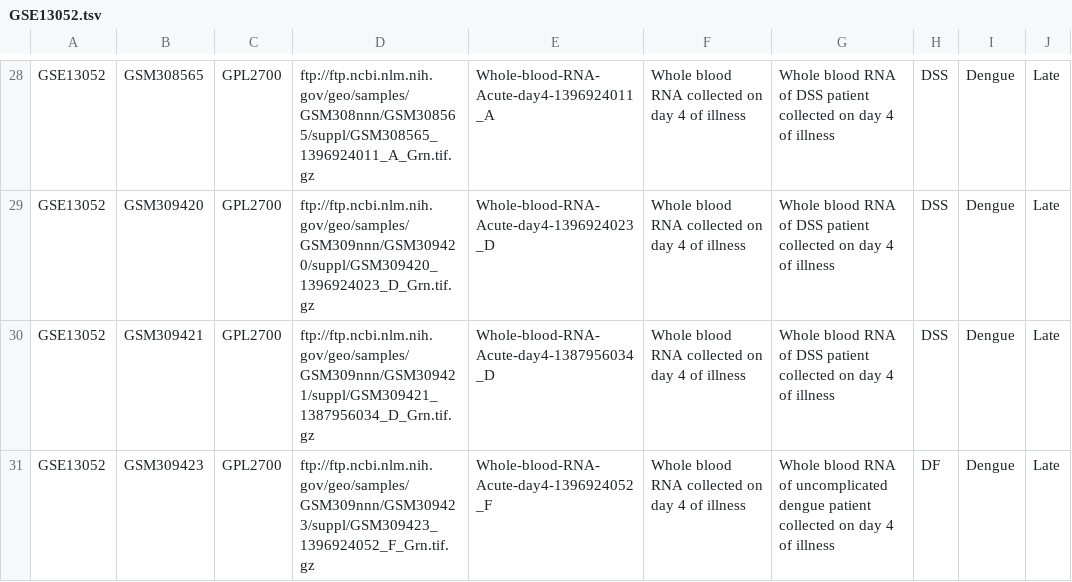
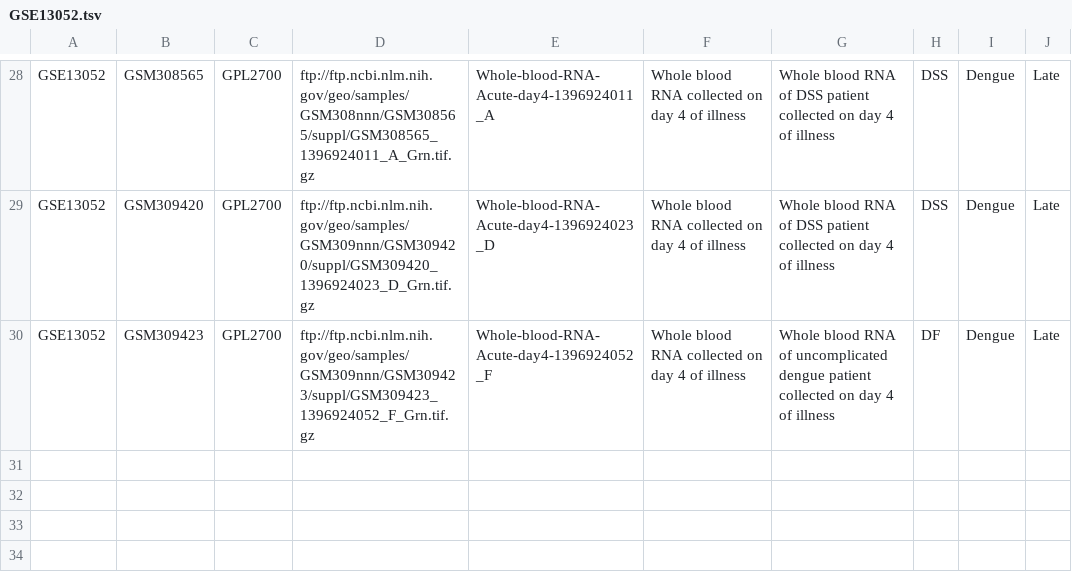
Before and after one commit to matheuscburger/DengueAnalysis, a TSV file: config/sample_annotation/GSE13052.tsv, drawn as a sheet; only a part is shown, gaps mark what is left out.

```diff
--- a/config/sample_annotation/GSE13052.tsv
+++ b/config/sample_annotation/GSE13052.tsv
@@ -29,3 +29,2 @@ GSE13052	GSM308565	GPL2700	ftp://ftp.ncbi.nlm.nih.gov/geo/samples/GSM308nnn/GSM3
 GSE13052	GSM309420	GPL2700	ftp://ftp.ncbi.nlm.nih.gov/geo/samples/GSM309nnn/GSM309420/suppl/GSM309420_1396924023_D_Grn.tif.gz	Whole-blood-RNA-Acute-day4-1396924023_D	Whole blood RNA collected on day 4 of illness	Whole blood RNA of DSS patient collected on day 4 of illness	DSS	Dengue	Late
-GSE13052	GSM309421	GPL2700	ftp://ftp.ncbi.nlm.nih.gov/geo/samples/GSM309nnn/GSM309421/suppl/GSM309421_1387956034_D_Grn.tif.gz	Whole-blood-RNA-Acute-day4-1387956034_D	Whole blood RNA collected on day 4 of illness	Whole blood RNA of DSS patient collected on day 4 of illness	DSS	Dengue	Late
 GSE13052	GSM309423	GPL2700	ftp://ftp.ncbi.nlm.nih.gov/geo/samples/GSM309nnn/GSM309423/suppl/GSM309423_1396924052_F_Grn.tif.gz	Whole-blood-RNA-Acute-day4-1396924052_F	Whole blood RNA collected on day 4 of illness	Whole blood RNA of uncomplicated dengue patient collected on day 4 of illness	DF	Dengue	Late
```
Also changed, not shown: config/sample_annotation/GSE28405.tsv, 1 other file.
